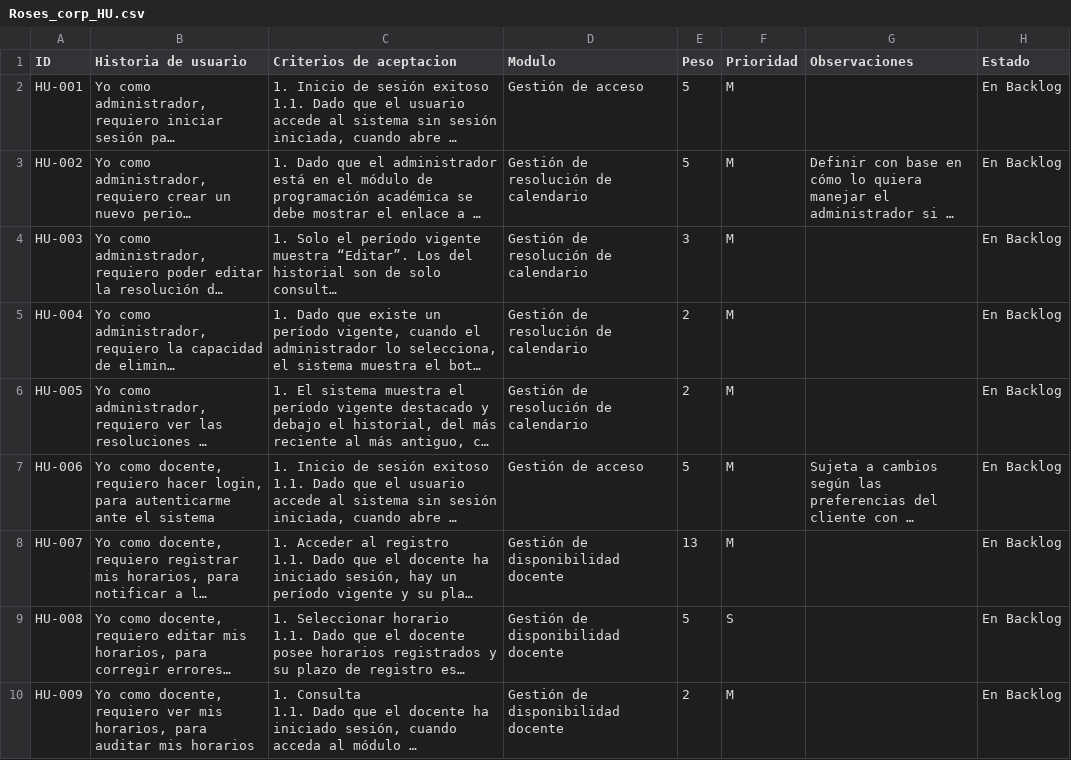
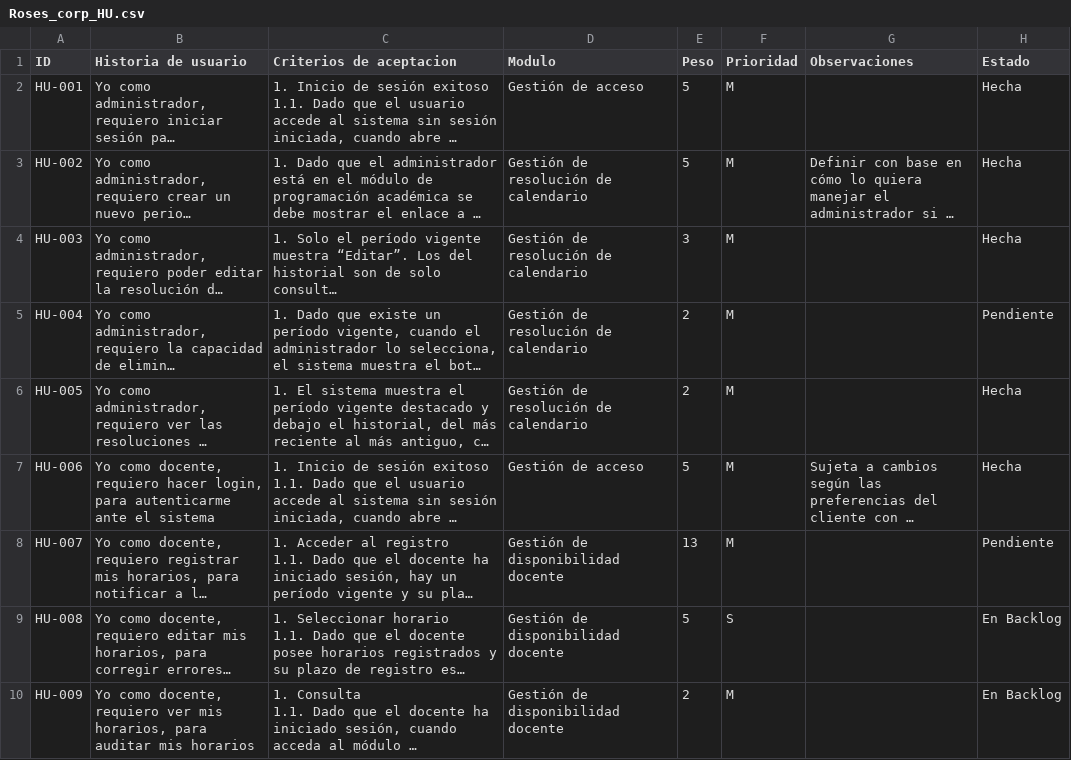
Before and after one commit to ItsJuanPe1/cda-backend, a CSV file: docs/Roses_corp_HU.csv, drawn as a sheet; only a part is shown; long unchanged cells end in …; the diff covers the shown part only; the diff names each change by its address in the sheet, - before the commit and + after, or states it on an @@ line.

```diff
--- a/docs/Roses_corp_HU.csv
+++ b/docs/Roses_corp_HU.csv
-H2:H4 (Estado): En Backlog
+H2:H4 (Estado): Hecha
-H5 (Estado): En Backlog
+H5 (Estado): Pendiente
-H6:H7 (Estado): En Backlog
+H6:H7 (Estado): Hecha
-H8 (Estado): En Backlog
+H8 (Estado): Pendiente
```
Also changed, not shown: 15 edited cells elsewhere in this file, 3 other files.
